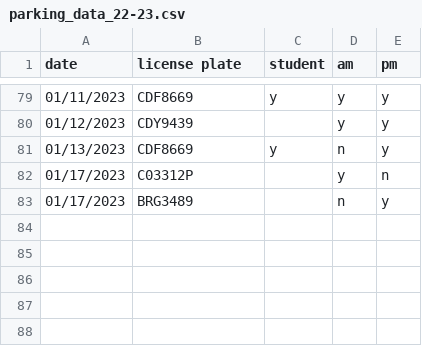
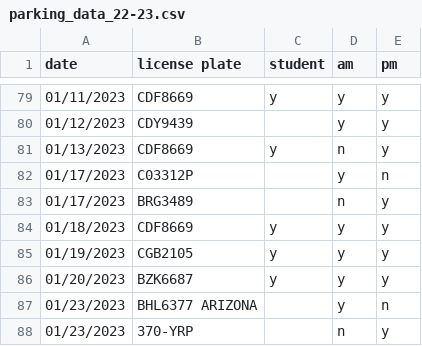
Before and after one commit to cds30895/Parking-Tracker, a CSV file: parking_data_22-23.csv, drawn as a sheet; only a part is shown, gaps mark what is left out; the diff names each change by its address in the sheet, - before the commit and + after, or states it on an @@ line.

Commit message:
data entry

```diff
--- a/parking_data_22-23.csv
+++ b/parking_data_22-23.csv
+row 84: 01/18/2023 | CDF8669 | y | y | y
+row 85: 01/19/2023 | CGB2105 | y | y | y
+row 86: 01/20/2023 | BZK6687 | y | y | y
+row 87: 01/23/2023 | BHL6377 ARIZONA |  | y | n
+row 88: 01/23/2023 | 370-YRP |  | n | y
```
